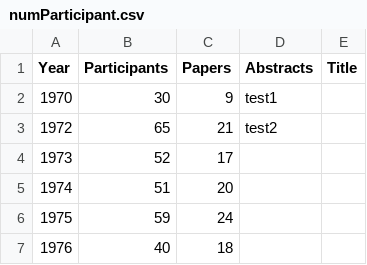
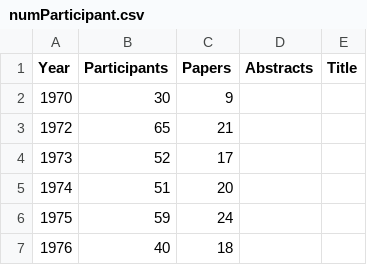
Before and after one commit to gher-uliege/Liege-Colloquium-on-Ocean-Dynamics, a CSV file: data/numParticipant.csv, drawn as a sheet; only a part is shown.

Commit message:
Update numParticipant.csv

```diff
--- a/data/numParticipant.csv
+++ b/data/numParticipant.csv
@@ -1,4 +1,4 @@
 Year, Participants, Papers, Abstracts, Title
-1970, 30, 9, test1
-1972, 65, 21, test2
+1970, 30, 9,
+1972, 65, 21,
 1973, 52, 17,
```
